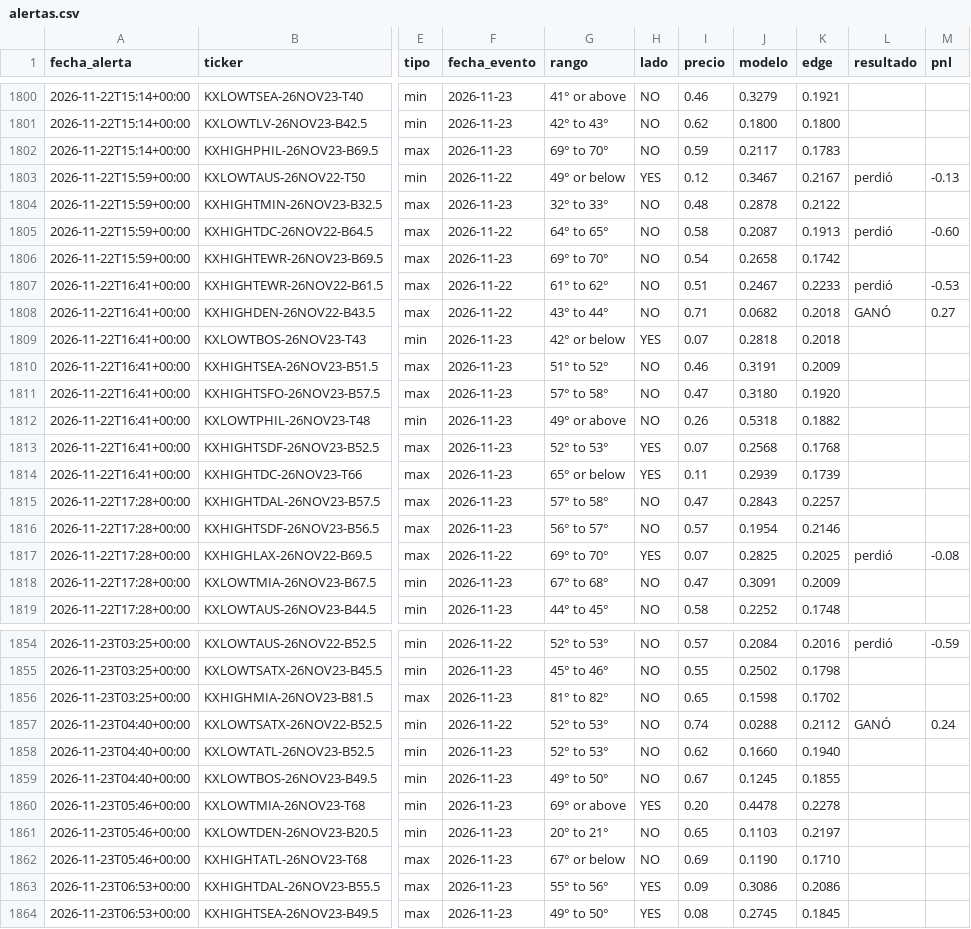
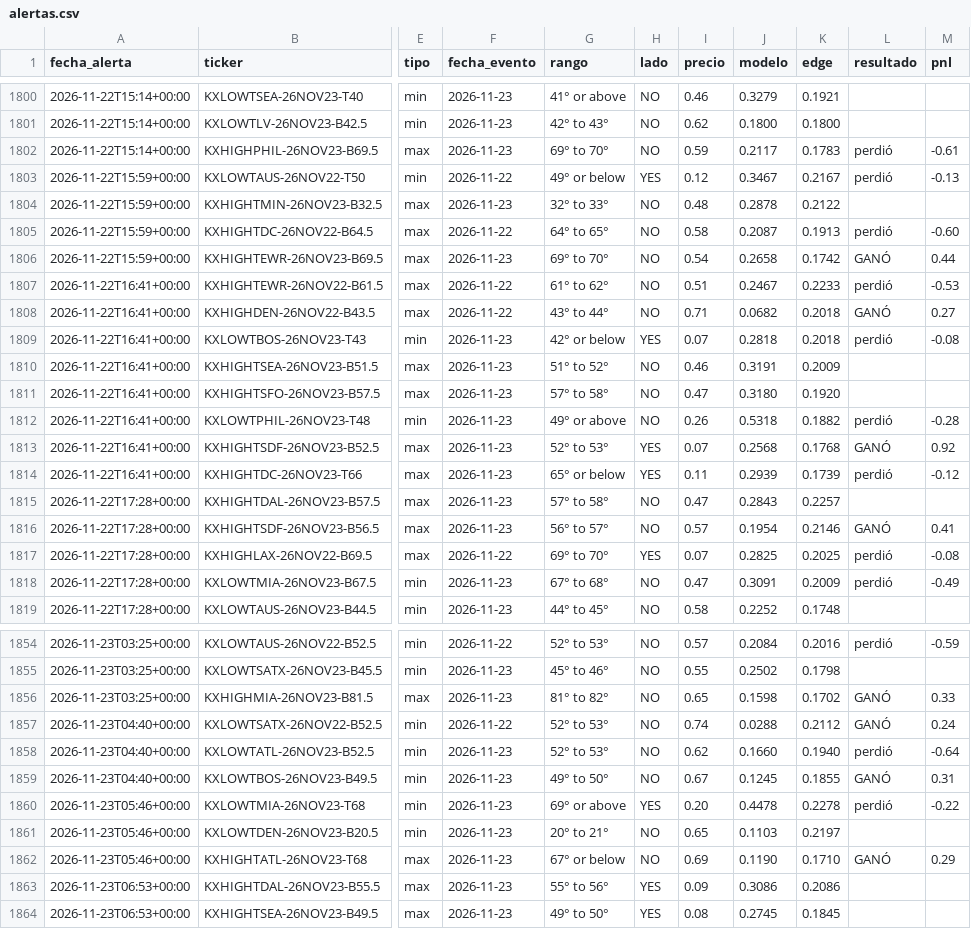
Before and after one commit to juanpablowallstreet-tech/climateradar, a CSV file: estado/alertas.csv, drawn as a sheet; only a part is shown, gaps mark what is left out; the diff covers the shown part only; the diff names each change by its address in the sheet, - before the commit and + after, or states it on an @@ line.

Commit message:
estado radar

```diff
--- a/estado/alertas.csv
+++ b/estado/alertas.csv
-L1802 (resultado): (empty)
+L1802 (resultado): perdió
-M1802 (pnl): (empty)
+M1802 (pnl): -0.61
-L1806 (resultado): (empty)
+L1806 (resultado): GANÓ
-M1806 (pnl): (empty)
+M1806 (pnl): 0.44
-L1809 (resultado): (empty)
+L1809 (resultado): perdió
-M1809 (pnl): (empty)
+M1809 (pnl): -0.08
-L1812 (resultado): (empty)
+L1812 (resultado): perdió
-M1812 (pnl): (empty)
+M1812 (pnl): -0.28
-L1813 (resultado): (empty)
+L1813 (resultado): GANÓ
-M1813 (pnl): (empty)
+M1813 (pnl): 0.92
-L1814 (resultado): (empty)
+L1814 (resultado): perdió
-M1814 (pnl): (empty)
+M1814 (pnl): -0.12
-L1816 (resultado): (empty)
+L1816 (resultado): GANÓ
-M1816 (pnl): (empty)
+M1816 (pnl): 0.41
-L1818 (resultado): (empty)
+L1818 (resultado): perdió
-M1818 (pnl): (empty)
+M1818 (pnl): -0.49
-L1856 (resultado): (empty)
+L1856 (resultado): GANÓ
-M1856 (pnl): (empty)
+M1856 (pnl): 0.33
-L1858 (resultado): (empty)
+L1858 (resultado): perdió
-M1858 (pnl): (empty)
+M1858 (pnl): -0.64
-L1859 (resultado): (empty)
+L1859 (resultado): GANÓ
-M1859 (pnl): (empty)
+M1859 (pnl): 0.31
-L1860 (resultado): (empty)
+L1860 (resultado): perdió
-M1860 (pnl): (empty)
+M1860 (pnl): -0.22
-L1862 (resultado): (empty)
+L1862 (resultado): GANÓ
-M1862 (pnl): (empty)
+M1862 (pnl): 0.29
```
Also changed, not shown: 36 edited cells elsewhere in this file, 1 other file.
